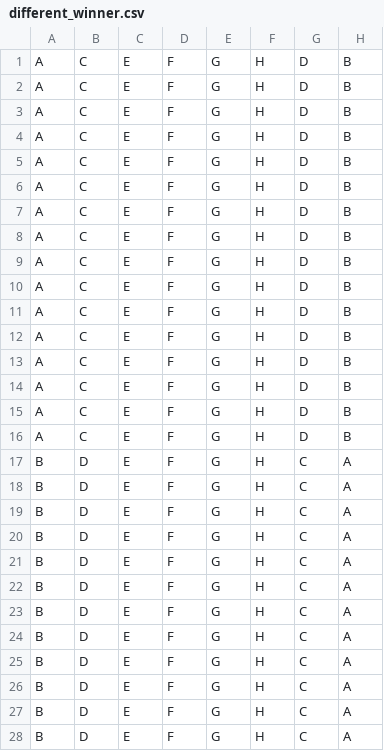
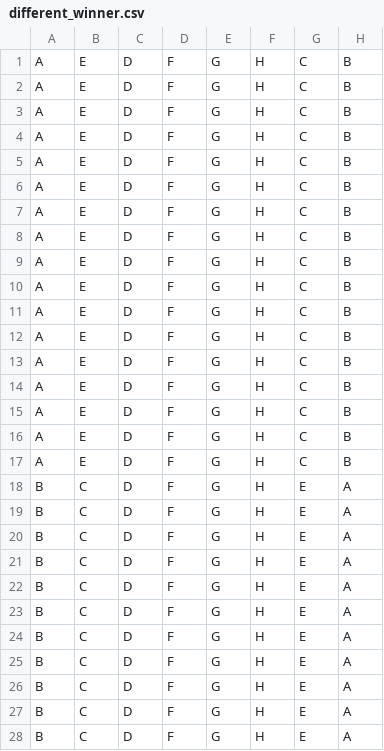
Before and after one commit to alpatricio10/voting-practical, a CSV file: data/different_winner.csv, drawn as a sheet; only a part is shown; the diff covers the shown part only.

Commit message:
update dataset

```diff
--- a/data/different_winner.csv
+++ b/data/different_winner.csv
@@ -1,28 +1,28 @@
-A,C,E,F,G,H,D,B
-A,C,E,F,G,H,D,B
-A,C,E,F,G,H,D,B
-A,C,E,F,G,H,D,B
-A,C,E,F,G,H,D,B
-A,C,E,F,G,H,D,B
-A,C,E,F,G,H,D,B
-A,C,E,F,G,H,D,B
-A,C,E,F,G,H,D,B
-A,C,E,F,G,H,D,B
-A,C,E,F,G,H,D,B
-A,C,E,F,G,H,D,B
-A,C,E,F,G,H,D,B
-A,C,E,F,G,H,D,B
-A,C,E,F,G,H,D,B
-A,C,E,F,G,H,D,B
-B,D,E,F,G,H,C,A
-B,D,E,F,G,H,C,A
-B,D,E,F,G,H,C,A
-B,D,E,F,G,H,C,A
-B,D,E,F,G,H,C,A
-B,D,E,F,G,H,C,A
-B,D,E,F,G,H,C,A
-B,D,E,F,G,H,C,A
-B,D,E,F,G,H,C,A
-B,D,E,F,G,H,C,A
-B,D,E,F,G,H,C,A
-B,D,E,F,G,H,C,A
+A,E,D,F,G,H,C,B
+A,E,D,F,G,H,C,B
+A,E,D,F,G,H,C,B
+A,E,D,F,G,H,C,B
+A,E,D,F,G,H,C,B
+A,E,D,F,G,H,C,B
+A,E,D,F,G,H,C,B
+A,E,D,F,G,H,C,B
+A,E,D,F,G,H,C,B
+A,E,D,F,G,H,C,B
+A,E,D,F,G,H,C,B
+A,E,D,F,G,H,C,B
+A,E,D,F,G,H,C,B
+A,E,D,F,G,H,C,B
+A,E,D,F,G,H,C,B
+A,E,D,F,G,H,C,B
+A,E,D,F,G,H,C,B
+B,C,D,F,G,H,E,A
+B,C,D,F,G,H,E,A
+B,C,D,F,G,H,E,A
+B,C,D,F,G,H,E,A
+B,C,D,F,G,H,E,A
+B,C,D,F,G,H,E,A
+B,C,D,F,G,H,E,A
+B,C,D,F,G,H,E,A
+B,C,D,F,G,H,E,A
+B,C,D,F,G,H,E,A
+B,C,D,F,G,H,E,A
```
Also changed, not shown: 96 edited cells elsewhere in this file.
